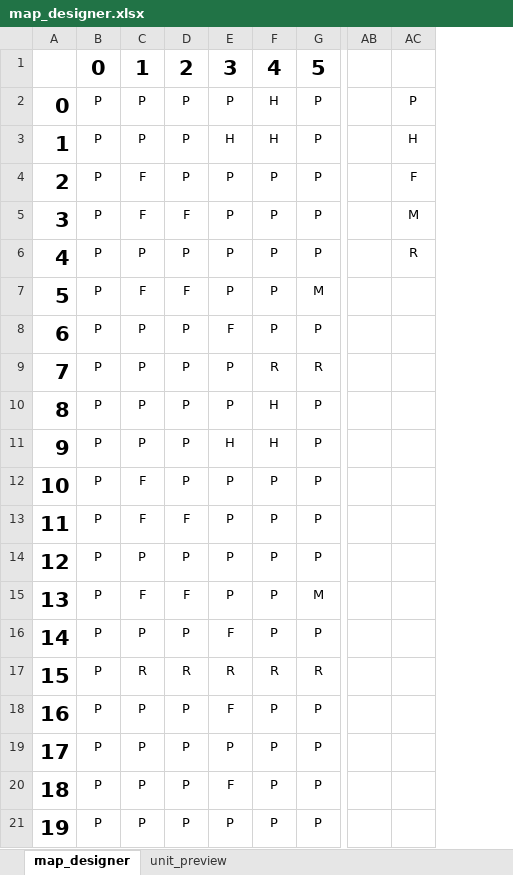
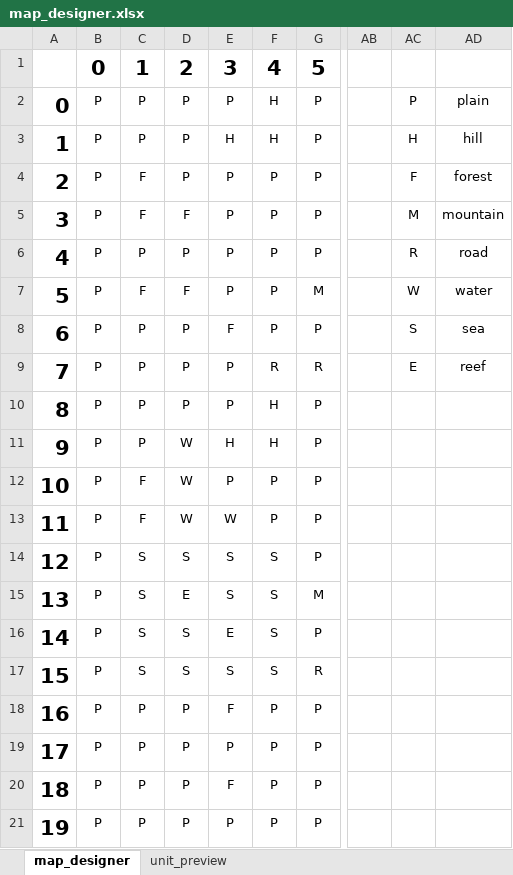
Before and after one commit to ZHXSpaceProgram/TinyWar, an Excel workbook: assets/map/map_designer.xlsx, sheet map_designer, drawn as a sheet; only a part is shown, gaps mark what is left out; values as stored, in another font and other column widths than the file's, no borders; conditional formats not drawn; the diff names each change by its address in the sheet, - before the commit and + after, or states it on an @@ line.

```diff
--- a/assets/map/map_designer.xlsx (sheet map_designer)
+++ b/assets/map/map_designer.xlsx (sheet map_designer)
+column AD, rows 2-9: plain | hill | forest | mountain | road | water | sea | reef
-AC7: (empty)
+AC7: W
-AC8: (empty)
+AC8: S
-AC9: (empty)
+AC9: E
-D11:D12: P
+D11:D12: W
-D13: F
+D13: W
-E13: P
+E13: W
-C14: P
+C14: S
-D14: P
+D14: S
-E14:E15: P
+E14:E15: S
-F14:F16: P
+F14:F16: S
-C15: F
+C15: S
-D15: F
+D15: E
-C16: P
+C16: S
-D16: P
+D16: S
-E16: F
+E16: E
-C17: R
+C17: S
-D17: R
+D17: S
-E17: R
+E17: S
-F17: R
+F17: S
```
Also changed, not shown: sheet unit_preview, 35 other files.
